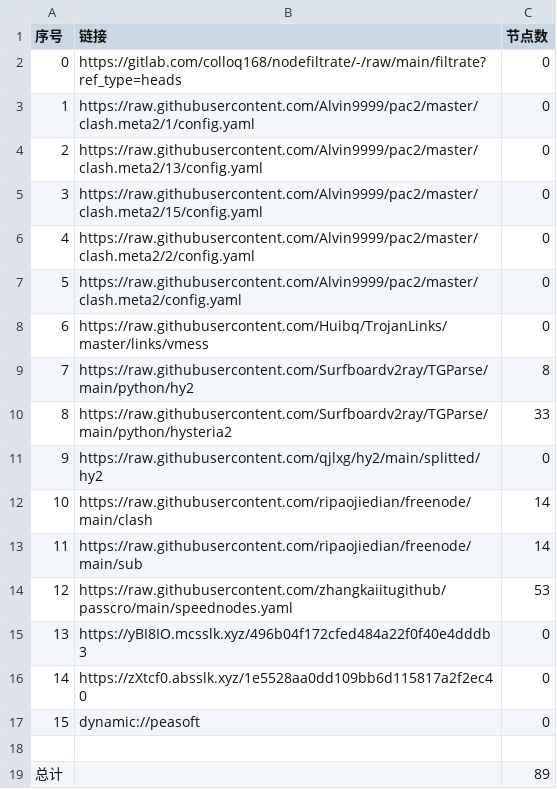
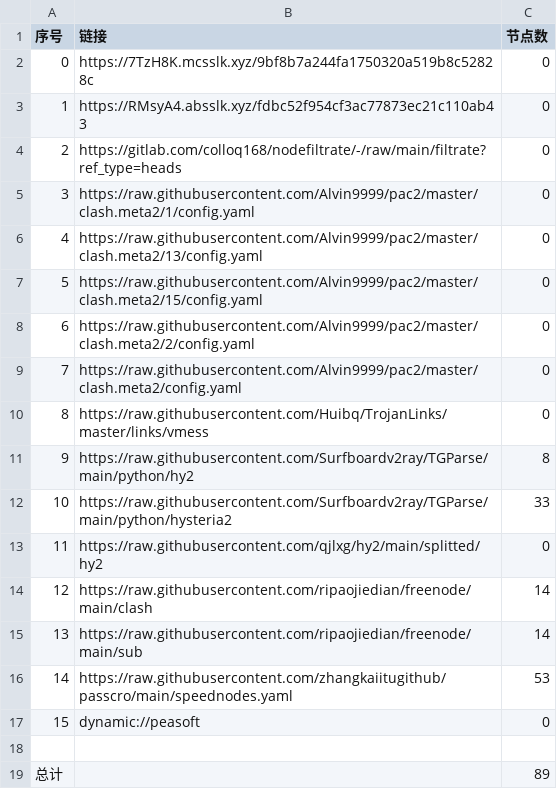
Before and after one commit to hnonly/AutoMergePublicNodes, a CSV file: list_result.csv, drawn as a sheet; removed rows and columns are numbered as before the commit, all else as after; the diff names each change by its address in the sheet, - before the commit and + after, or states it on an @@ line.

```diff
--- a/list_result.csv
+++ b/list_result.csv
+row 2: 0 | https://7TzH8K.mcsslk.xyz/9bf8b7a244fa1750320a519b8c52828c | 0
+row 3: 1 | https://RMsyA4.absslk.xyz/fdbc52f954cf3ac77873ec21c110ab43 | 0
@@ column A (序号) renumbered between rows 4 and 16 @@
-row 15: 13 | https://yBI8IO.mcsslk.xyz/496b04f172cfed484a22f0f40e4dddb3 | 0
-row 16: 14 | https://zXtcf0.absslk.xyz/1e5528aa0dd109bb6d115817a2f2ec40 | 0
```
Also changed, not shown: 20 other files.
